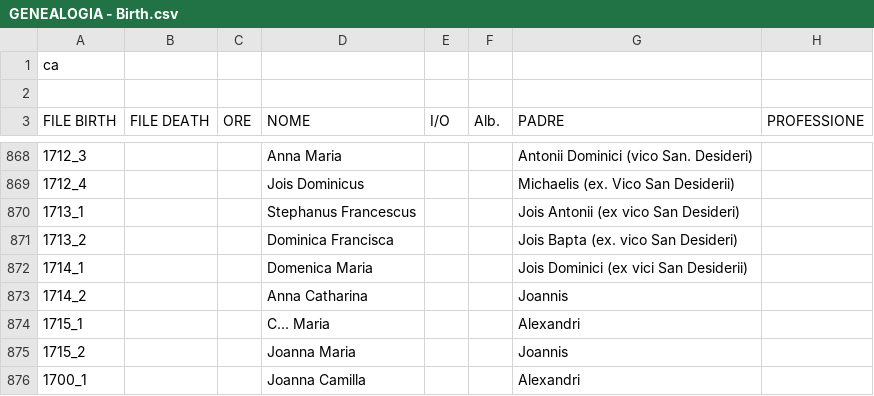
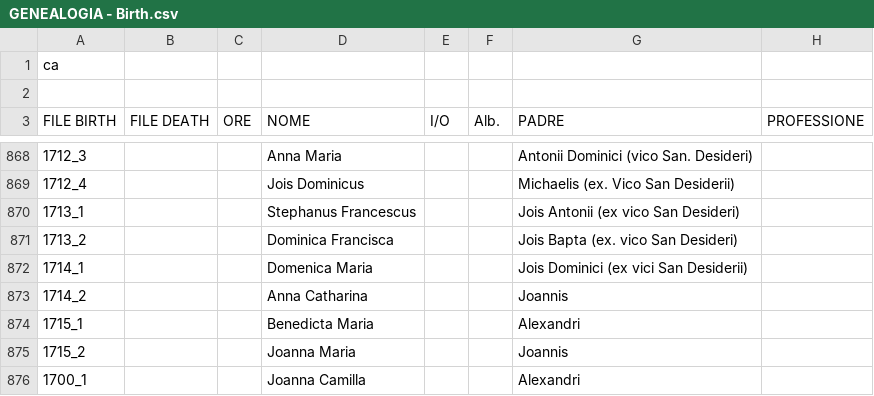
Before and after one commit to VittorioAccomazzi/Accomazzo, a CSV file: Data/GENEALOGIA - Birth.csv, drawn as a sheet; only a part is shown, gaps mark what is left out; the diff names each change by its address in the sheet, - before the commit and + after, or states it on an @@ line.

```diff
--- a/Data/GENEALOGIA - Birth.csv
+++ b/Data/GENEALOGIA - Birth.csv
-D874 (NOME): C... Maria
+D874 (NOME): Benedicta Maria
```
Also changed, not shown: Data/latin - birth.csv, 2 other files.
